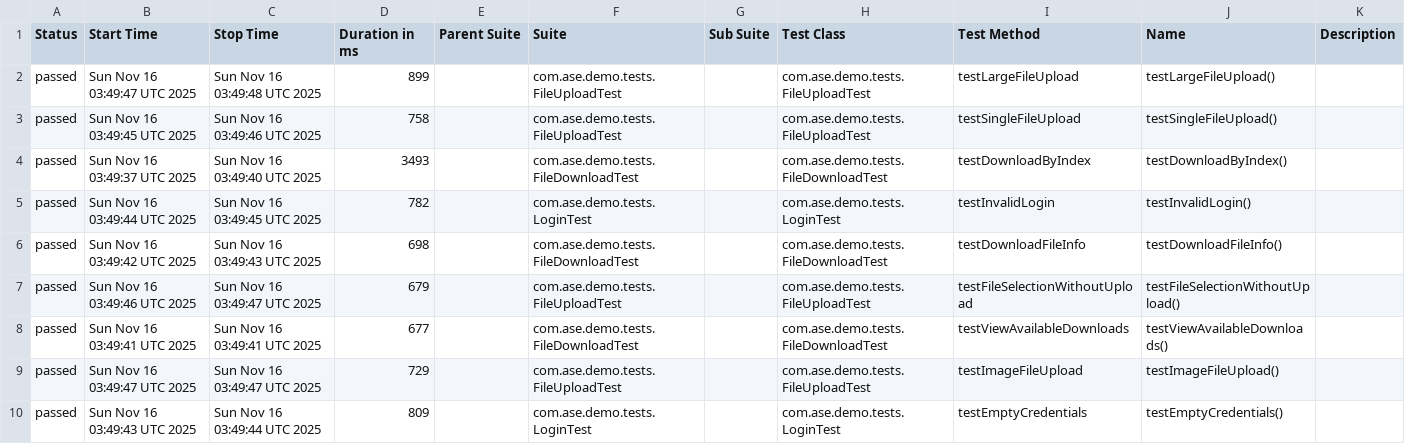
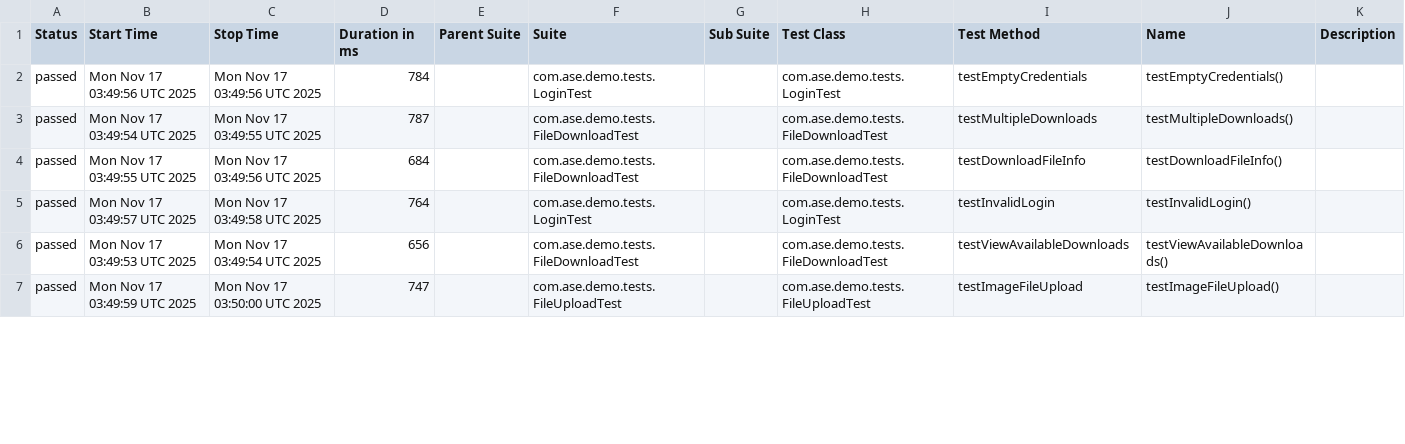
Before and after one commit to Agile-Software-Engineering-25/demo-system-test, a CSV file: full/data/suites.csv, drawn as a sheet; only a part is shown; the diff covers the shown part only.

```diff
--- a/full/data/suites.csv
+++ b/full/data/suites.csv
@@ -1,10 +1,7 @@
 "Status","Start Time","Stop Time","Duration in ms","Parent Suite","Suite","Sub Suite","Test Class","Test Method","Name","Description"
-"passed","Sun Nov 16 03:49:47 UTC 2025","Sun Nov 16 03:49:48 UTC 2025","899","","com.ase.demo.tests.FileUploadTest","","com.ase.demo.tests.FileUploadTest","testLargeFileUpload","testLargeFileUpload()",""
-"passed","Sun Nov 16 03:49:45 UTC 2025","Sun Nov 16 03:49:46 UTC 2025","758","","com.ase.demo.tests.FileUploadTest","","com.ase.demo.tests.FileUploadTest","testSingleFileUpload","testSingleFileUpload()",""
-"passed","Sun Nov 16 03:49:37 UTC 2025","Sun Nov 16 03:49:40 UTC 2025","3493","","com.ase.demo.tests.FileDownloadTest","","com.ase.demo.tests.FileDownloadTest","testDownloadByIndex","testDownloadByIndex()",""
-"passed","Sun Nov 16 03:49:44 UTC 2025","Sun Nov 16 03:49:45 UTC 2025","782","","com.ase.demo.tests.LoginTest","","com.ase.demo.tests.LoginTest","testInvalidLogin","testInvalidLogin()",""
-"passed","Sun Nov 16 03:49:42 UTC 2025","Sun Nov 16 03:49:43 UTC 2025","698","","com.ase.demo.tests.FileDownloadTest","","com.ase.demo.tests.FileDownloadTest","testDownloadFileInfo","testDownloadFileInfo()",""
-"passed","Sun Nov 16 03:49:46 UTC 2025","Sun Nov 16 03:49:47 UTC 2025","679","","com.ase.demo.tests.FileUploadTest","","com.ase.demo.tests.FileUploadTest","testFileSelectionWithoutUpload","testFileSelectionWithoutUpload()",""
-"passed","Sun Nov 16 03:49:41 UTC 2025","Sun Nov 16 03:49:41 UTC 2025","677","","com.ase.demo.tests.FileDownloadTest","","com.ase.demo.tests.FileDownloadTest","testViewAvailableDownloads","testViewAvailableDownloads()",""
-"passed","Sun Nov 16 03:49:47 UTC 2025","Sun Nov 16 03:49:47 UTC 2025","729","","com.ase.demo.tests.FileUploadTest","","com.ase.demo.tests.FileUploadTest","testImageFileUpload","testImageFileUpload()",""
-"passed","Sun Nov 16 03:49:43 UTC 2025","Sun Nov 16 03:49:44 UTC 2025","809","","com.ase.demo.tests.LoginTest","","com.ase.demo.tests.LoginTest","testEmptyCredentials","testEmptyCredentials()",""
+"passed","Mon Nov 17 03:49:56 UTC 2025","Mon Nov 17 03:49:56 UTC 2025","784","","com.ase.demo.tests.LoginTest","","com.ase.demo.tests.LoginTest","testEmptyCredentials","testEmptyCredentials()",""
+"passed","Mon Nov 17 03:49:54 UTC 2025","Mon Nov 17 03:49:55 UTC 2025","787","","com.ase.demo.tests.FileDownloadTest","","com.ase.demo.tests.FileDownloadTest","testMultipleDownloads","testMultipleDownloads()",""
+"passed","Mon Nov 17 03:49:55 UTC 2025","Mon Nov 17 03:49:56 UTC 2025","684","","com.ase.demo.tests.FileDownloadTest","","com.ase.demo.tests.FileDownloadTest","testDownloadFileInfo","testDownloadFileInfo()",""
+"passed","Mon Nov 17 03:49:57 UTC 2025","Mon Nov 17 03:49:58 UTC 2025","764","","com.ase.demo.tests.LoginTest","","com.ase.demo.tests.LoginTest","testInvalidLogin","testInvalidLogin()",""
+"passed","Mon Nov 17 03:49:53 UTC 2025","Mon Nov 17 03:49:54 UTC 2025","656","","com.ase.demo.tests.FileDownloadTest","","com.ase.demo.tests.FileDownloadTest","testViewAvailableDownloads","testViewAvailableDownloads()",""
+"passed","Mon Nov 17 03:49:59 UTC 2025","Mon Nov 17 03:50:00 UTC 2025","747","","com.ase.demo.tests.FileUploadTest","","com.ase.demo.tests.FileUploadTest","testImageFileUpload","testImageFileUpload()",""
```
Also changed, not shown: 3 added rows and 10 edited cells elsewhere in this file, 36 other files.
